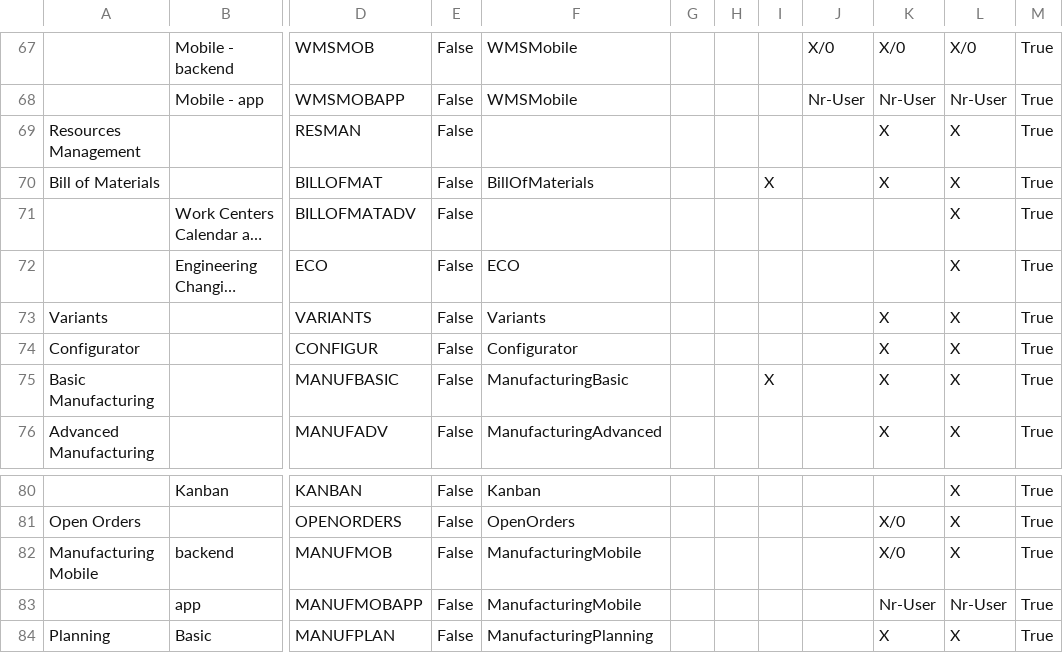
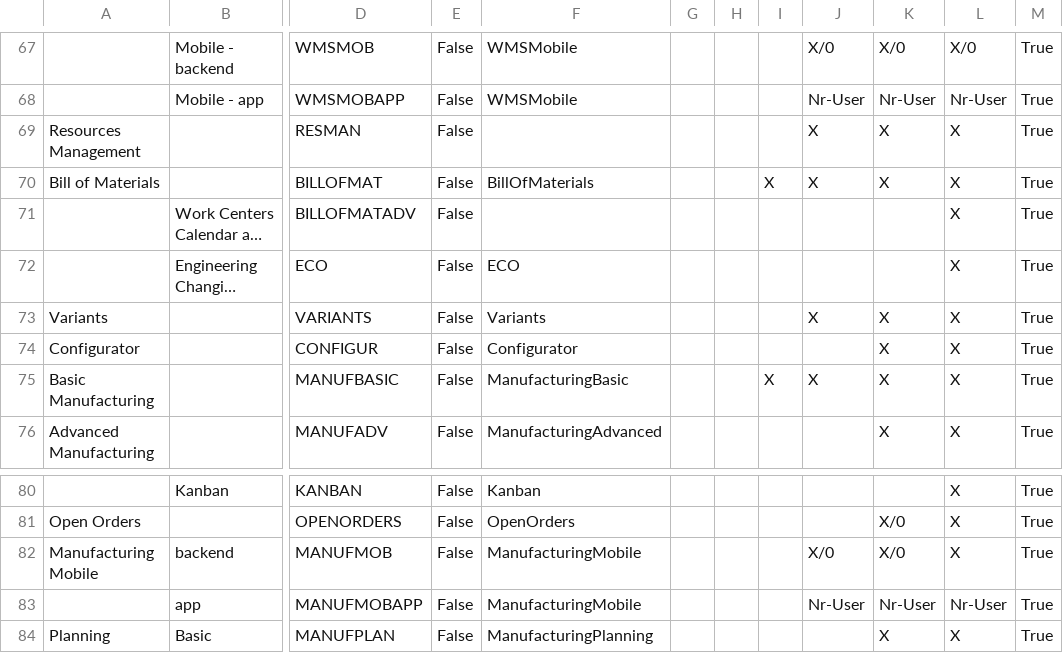
Before and after one commit to andrea-rinaldi-microarea/configurator, a CSV file: data/Manufacturing.csv, drawn as a sheet; only a part is shown, gaps mark what is left out; long unchanged cells end in …; the diff names each change by its address in the sheet, - before the commit and + after, or states it on an @@ line.

Commit message:
pricing

```diff
--- a/data/Manufacturing.csv
+++ b/data/Manufacturing.csv
-J69:J70: (empty)
+J69:J70: X
-J73: (empty)
+J73: X
-J75: (empty)
+J75: X
-J82: (empty)
+J82: X/0
-J83: (empty)
+J83: Nr-User
```
